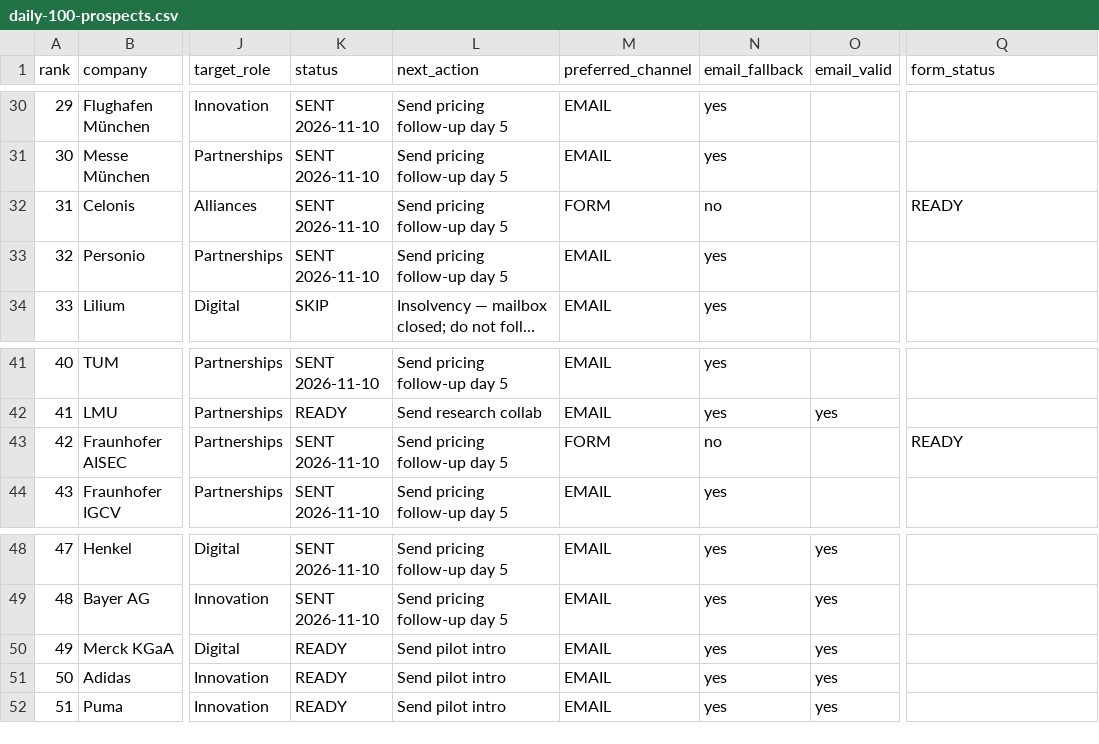
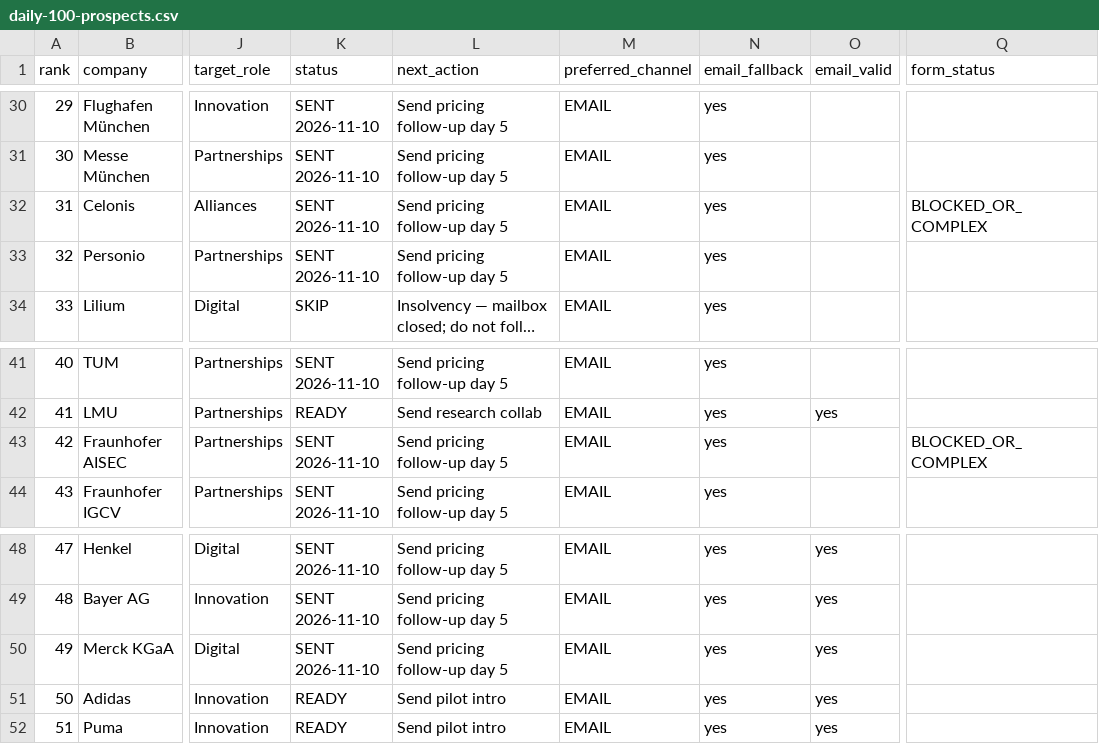
Before and after one commit to aebada/AI-Pass, a CSV file: docs/sales/daily-100-prospects.csv, drawn as a sheet; only a part is shown, gaps mark what is left out; long unchanged cells end in …; the diff covers the shown part only; the diff names each change by its address in the sheet, - before the commit and + after, or states it on an @@ line.

```diff
--- a/docs/sales/daily-100-prospects.csv
+++ b/docs/sales/daily-100-prospects.csv
-M32 (preferred_channel): FORM
+M32 (preferred_channel): EMAIL
-N32 (email_fallback): no
+N32 (email_fallback): yes
-Q32 (form_status): READY
+Q32 (form_status): BLOCKED_OR_COMPLEX
-M43 (preferred_channel): FORM
+M43 (preferred_channel): EMAIL
-N43 (email_fallback): no
+N43 (email_fallback): yes
-Q43 (form_status): READY
+Q43 (form_status): BLOCKED_OR_COMPLEX
-K50 (status): READY
+K50 (status): SENT 2026-11-10
-L50 (next_action): Send pilot intro
+L50 (next_action): Send pricing follow-up day 5
```
Also changed, not shown: 23 edited cells elsewhere in this file, docs/sales/company-contact-forms.csv, 3 other files.
